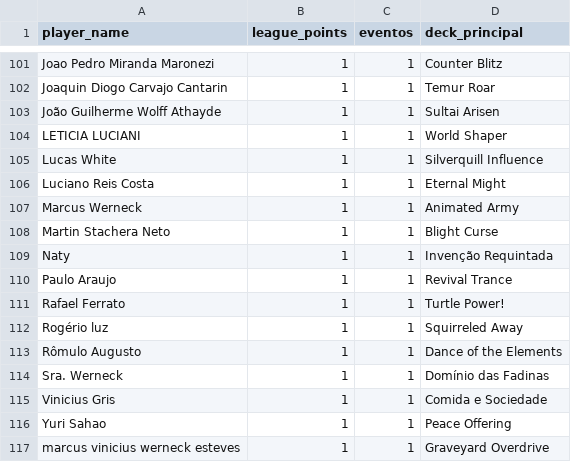
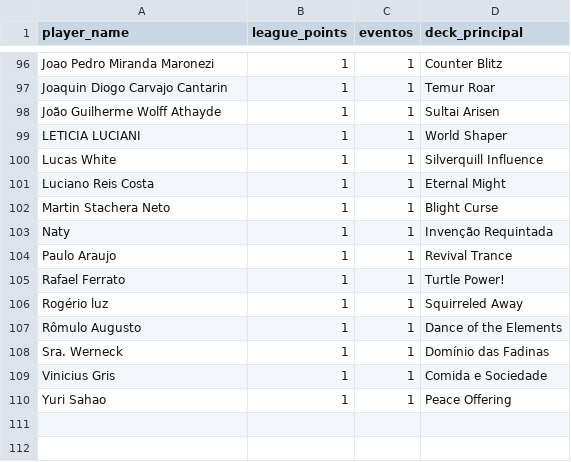
Before and after one commit to klapalcios-alt/preconauta, a CSV file: data/presencial/league_table.csv, drawn as a sheet; only a part is shown, gaps mark what is left out; removed rows and columns are numbered as before the commit, all else as after; the diff covers the shown part only; the diff names each change by its address in the sheet, - before the commit and + after, or states it on an @@ line.

```diff
--- a/data/presencial/league_table.csv
+++ b/data/presencial/league_table.csv
-row 107: Marcus Werneck | 1 | 1 | Animated Army
-row 117: marcus vinicius werneck esteves | 1 | 1 | Graveyard Overdrive
```
Also changed, not shown: 5 added rows, 10 removed rows and 1 edited cell elsewhere in this file, data/online/matches.csv, data/online/player.csv, 15 other files.
